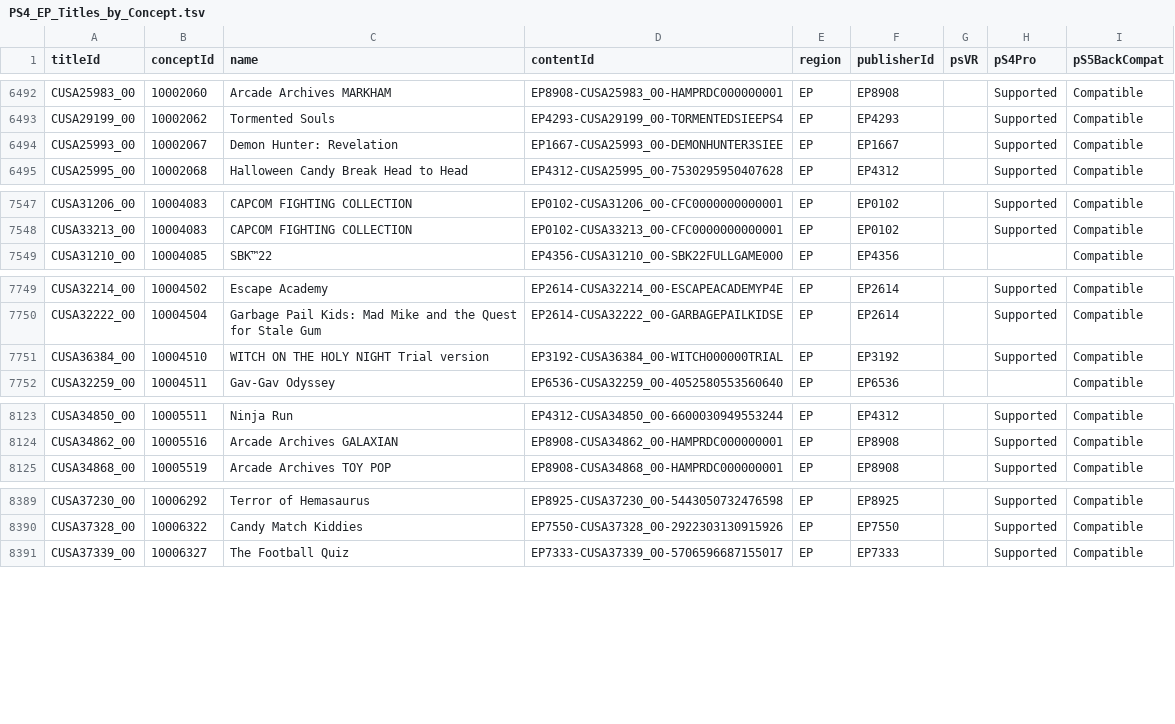
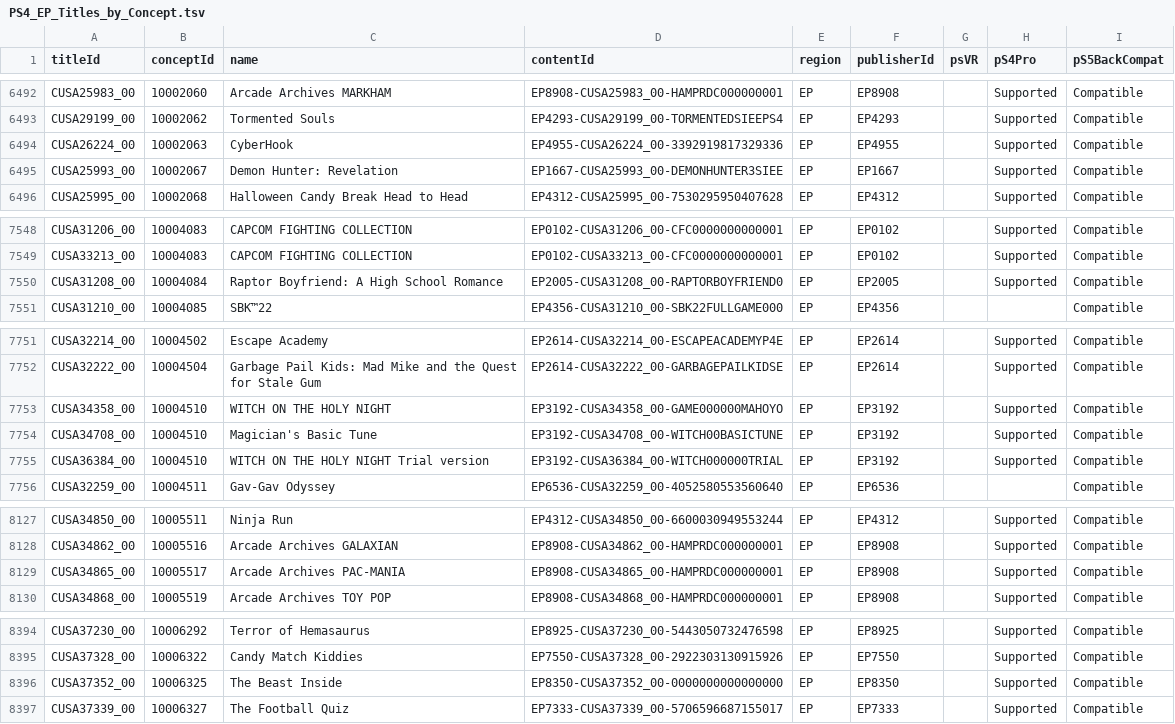
Before and after one commit to andshrew/PlayStation-Titles, a TSV file: Region/Europe/PS4_EP_Titles_by_Concept.tsv, drawn as a sheet; only a part is shown, gaps mark what is left out; the diff covers the shown part only.

```diff
--- a/Region/Europe/PS4_EP_Titles_by_Concept.tsv
+++ b/Region/Europe/PS4_EP_Titles_by_Concept.tsv
@@ -6493,2 +6493,3 @@ CUSA25983_00	10002060	Arcade Archives MARKHAM	EP8908-CUSA25983_00-HAMPRDC0000000
 CUSA29199_00	10002062	Tormented Souls	EP4293-CUSA29199_00-TORMENTEDSIEEPS4	EP	EP4293		Supported	Compatible
+CUSA26224_00	10002063	CyberHook	EP4955-CUSA26224_00-3392919817329336	EP	EP4955		Supported	Compatible
 CUSA25993_00	10002067	Demon Hunter: Revelation	EP1667-CUSA25993_00-DEMONHUNTER3SIEE	EP	EP1667		Supported	Compatible
@@ -7548,2 +7549,3 @@ CUSA31206_00	10004083	CAPCOM FIGHTING COLLECTION	EP0102-CUSA31206_00-CFC00000000
 CUSA33213_00	10004083	CAPCOM FIGHTING COLLECTION	EP0102-CUSA33213_00-CFC0000000000001	EP	EP0102		Supported	Compatible
+CUSA31208_00	10004084	Raptor Boyfriend: A High School Romance	EP2005-CUSA31208_00-RAPTORBOYFRIEND0	EP	EP2005		Supported	Compatible
 CUSA31210_00	10004085	SBK™22	EP4356-CUSA31210_00-SBK22FULLGAME000	EP	EP4356			Compatible
@@ -7750,2 +7752,4 @@ CUSA32214_00	10004502	Escape Academy	EP2614-CUSA32214_00-ESCAPEACADEMYP4E	EP	EP2
 CUSA32222_00	10004504	Garbage Pail Kids: Mad Mike and the Quest for Stale Gum	EP2614-CUSA32222_00-GARBAGEPAILKIDSE	EP	EP2614		Supported	Compatible
+CUSA34358_00	10004510	WITCH ON THE HOLY NIGHT	EP3192-CUSA34358_00-GAME000000MAHOYO	EP	EP3192		Supported	Compatible
+CUSA34708_00	10004510	Magician's Basic Tune	EP3192-CUSA34708_00-WITCH00BASICTUNE	EP	EP3192		Supported	Compatible
 CUSA36384_00	10004510	WITCH ON THE HOLY NIGHT Trial version	EP3192-CUSA36384_00-WITCH000000TRIAL	EP	EP3192		Supported	Compatible
@@ -8124,2 +8128,3 @@ CUSA34850_00	10005511	Ninja Run	EP4312-CUSA34850_00-6600030949553244	EP	EP4312
 CUSA34862_00	10005516	Arcade Archives GALAXIAN	EP8908-CUSA34862_00-HAMPRDC000000001	EP	EP8908		Supported	Compatible
+CUSA34865_00	10005517	Arcade Archives PAC-MANIA	EP8908-CUSA34865_00-HAMPRDC000000001	EP	EP8908		Supported	Compatible
 CUSA34868_00	10005519	Arcade Archives TOY POP	EP8908-CUSA34868_00-HAMPRDC000000001	EP	EP8908		Supported	Compatible
@@ -8390,2 +8395,3 @@ CUSA37230_00	10006292	Terror of Hemasaurus	EP8925-CUSA37230_00-5443050732476598
 CUSA37328_00	10006322	Candy Match Kiddies	EP7550-CUSA37328_00-2922303130915926	EP	EP7550		Supported	Compatible
+CUSA37352_00	10006325	The Beast Inside	EP8350-CUSA37352_00-0000000000000000	EP	EP8350		Supported	Compatible
 CUSA37339_00	10006327	The Football Quiz	EP7333-CUSA37339_00-5706596687155017	EP	EP7333		Supported	Compatible
```
Also changed, not shown: 1 added row and 1 edited cell elsewhere in this file, Region/America/PS4_UP_Titles.tsv, Region/America/PS4_UP_Titles_by_Concept.tsv, 20 other files.
